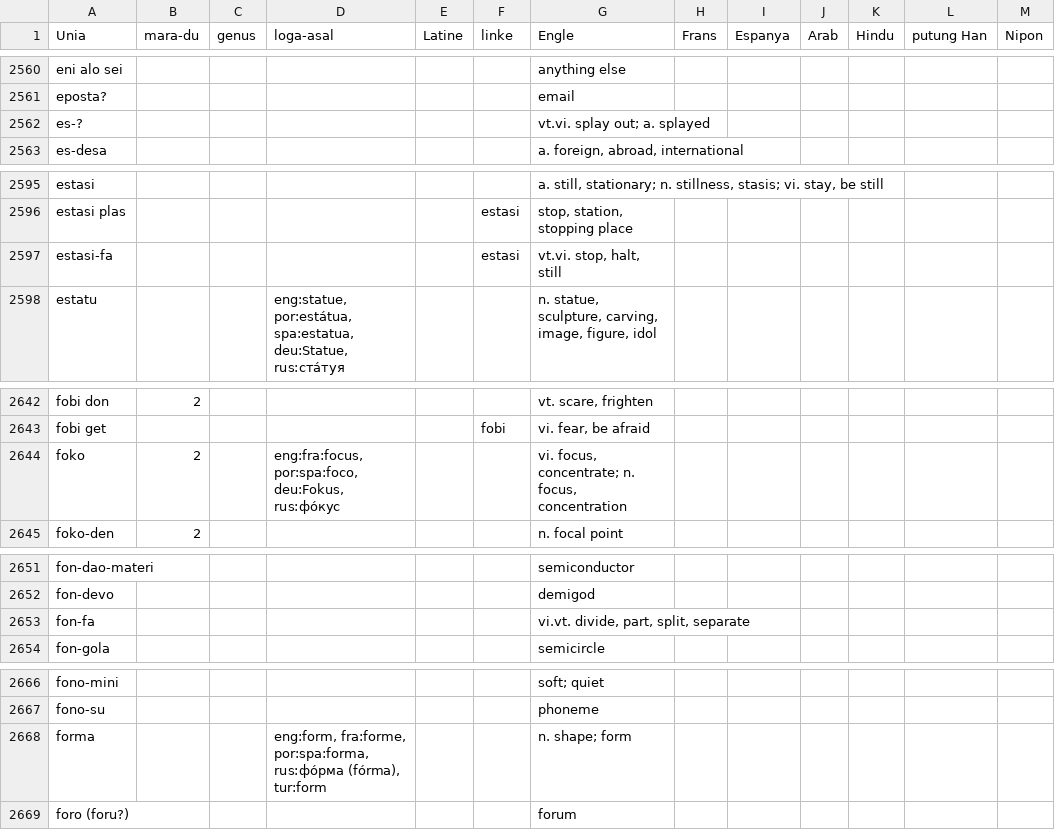
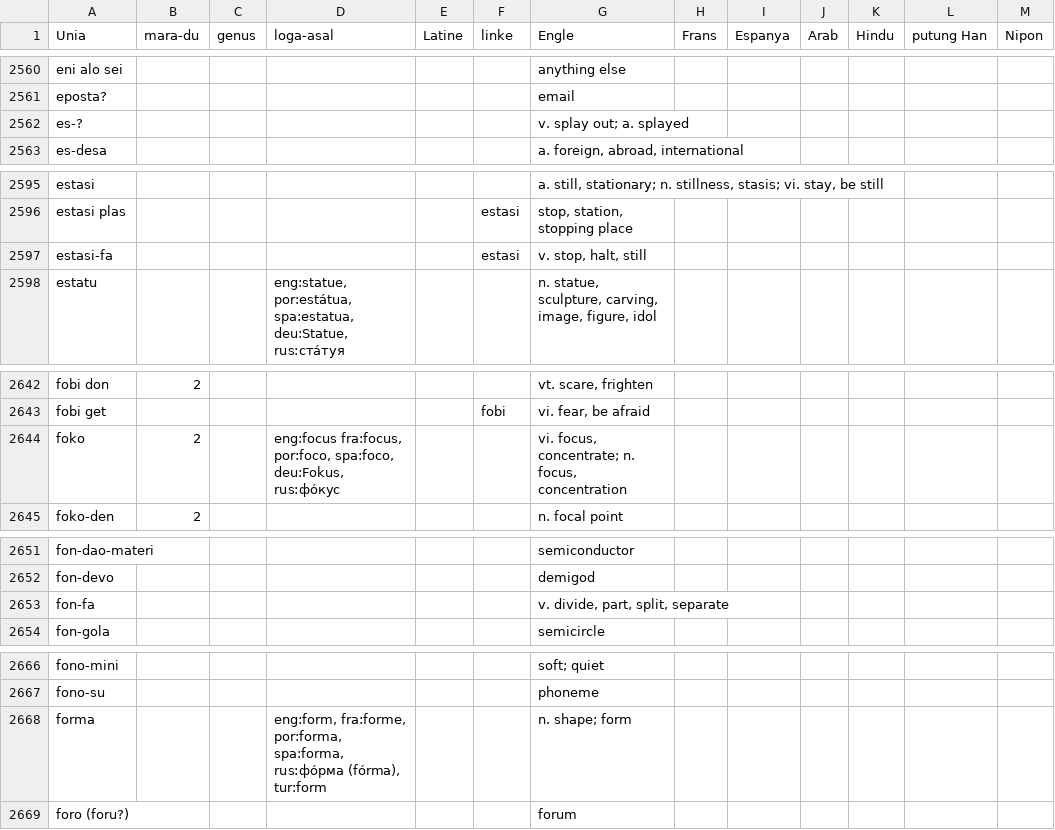
Before and after one commit to jkunimune/nibasa, a CSV file: loga-lista.csv, drawn as a sheet; only a part is shown, gaps mark what is left out; the diff covers the shown part only.

```diff
--- a/loga-lista.csv
+++ b/loga-lista.csv
@@ -2561,3 +2561,3 @@ eni alo sei,,,,,,anything else,,,,,,
 eposta?,,,,,,email,,,,,,
-es-?,,,,,,vt.vi. splay out; a. splayed,,,,,,
+es-?,,,,,,v. splay out; a. splayed,,,,,,
 es-desa,,,,,,"a. foreign, abroad, international",,,,,,
@@ -2596,3 +2596,3 @@ estasi,,,,,,"a. still, stationary; n. stillness, stasis; vi. stay, be still",,,,
 estasi plas,,,,,estasi,"stop, station, stopping place",,,,,,
-estasi-fa,,,,,estasi,"vt.vi. stop, halt, still",,,,,,
+estasi-fa,,,,,estasi,"v. stop, halt, still",,,,,,
 estatu,,,"eng:statue, por:estátua, spa:estatua, deu:Statue, rus:ста́туя",,,"n. statue, sculpture, carving, image, figure, idol",,,,,,
@@ -2643,3 +2643,3 @@ fobi don,2,,,,,"vt. scare, frighten",,,,,,
 fobi get,,,,,fobi,"vi. fear, be afraid",,,,,,
-foko,2,,"eng:fra:focus, por:spa:foco, deu:Fokus, rus:фо́кус",,,"vi. focus, concentrate; n. focus, concentration",,,,,,
+foko,2,,"eng:focus fra:focus, por:foco, spa:foco, deu:Fokus, rus:фо́кус",,,"vi. focus, concentrate; n. focus, concentration",,,,,,
 foko-den,2,,,,,n. focal point,,,,,,
@@ -2652,3 +2652,3 @@ fon-dao-materi,,,,,,semiconductor,,,,,,
 fon-devo,,,,,,demigod,,,,,,
-fon-fa,,,,,,"vi.vt. divide, part, split, separate",,,,,,
+fon-fa,,,,,,"v. divide, part, split, separate",,,,,,
 fon-gola,,,,,,semicircle,,,,,,
@@ -2667,3 +2667,3 @@ fono-mini,,,,,,soft; quiet,,,,,,
 fono-su,,,,,,phoneme,,,,,,
-forma,,,"eng:form, fra:forme, por:spa:forma, rus:фо́рма (fórma), tur:form",,,n. shape; form,,,,,,
+forma,,,"eng:form, fra:forme, por:forma, spa:forma, rus:фо́рма (fórma), tur:form",,,n. shape; form,,,,,,
 foro (foru?),,,,,,forum,,,,,,
```
Also changed, not shown: 37 edited cells elsewhere in this file.
